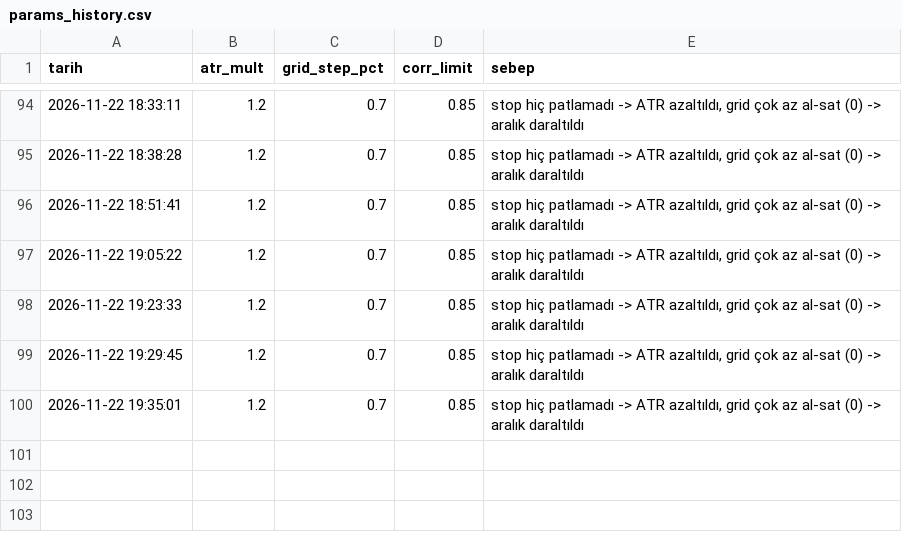
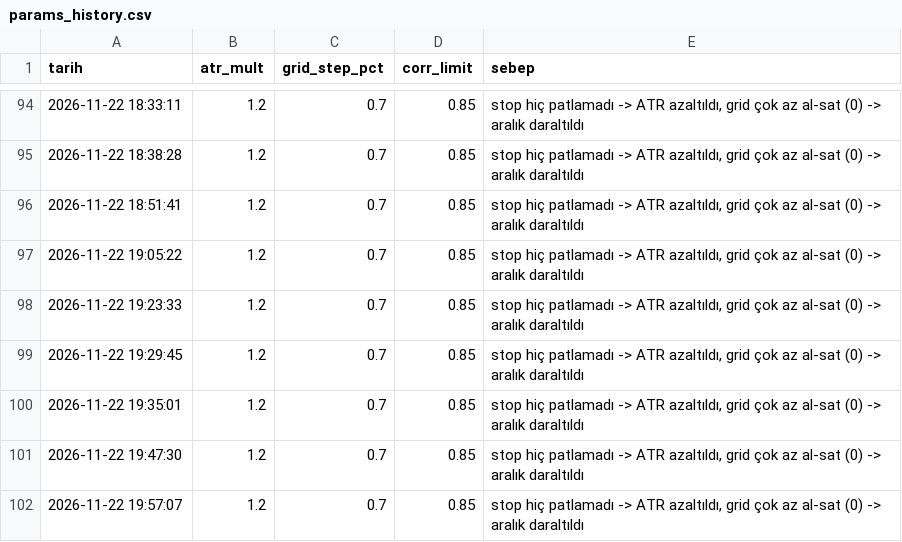
Before and after one commit to hakansazci01/hsc-borsa-analiz, a CSV file: params_history.csv, drawn as a sheet; only a part is shown, gaps mark what is left out.

```diff
--- a/params_history.csv
+++ b/params_history.csv
@@ -100 +100,3 @@
 2026-11-22 19:35:01,1.2,0.7,0.85,"stop hiç patlamadı -> ATR azaltıldı, grid çok az al-sat (0) -> aralık daraltıldı"
+2026-11-22 19:47:30,1.2,0.7,0.85,"stop hiç patlamadı -> ATR azaltıldı, grid çok az al-sat (0) -> aralık daraltıldı"
+2026-11-22 19:57:07,1.2,0.7,0.85,"stop hiç patlamadı -> ATR azaltıldı, grid çok az al-sat (0) -> aralık daraltıldı"
```
Also changed, not shown: manual_log.csv, monthly_backtest.csv, 16 other files.
